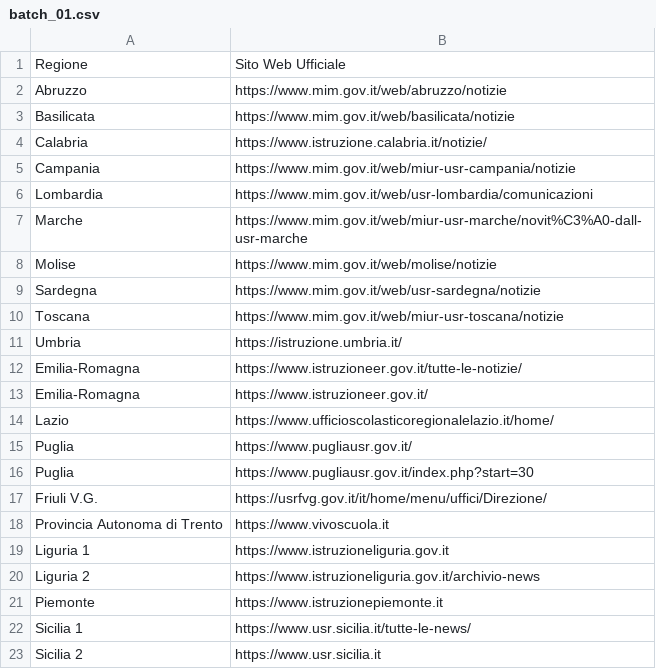
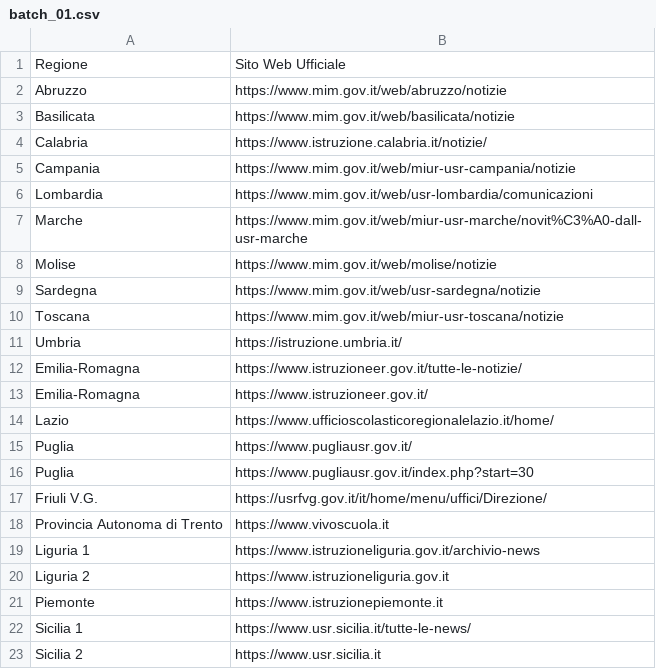
Before and after one commit to olusegunajibola/scraper-notifier, a CSV file: files/data/batch_01.csv, drawn as a sheet.

```diff
--- a/files/data/batch_01.csv
+++ b/files/data/batch_01.csv
@@ -18,4 +18,4 @@ Friuli V.G.,https://usrfvg.gov.it/it/home/menu/uffici/Direzione/
 Provincia Autonoma di Trento,https://www.vivoscuola.it
-Liguria 1,https://www.istruzioneliguria.gov.it
-Liguria 2,https://www.istruzioneliguria.gov.it/archivio-news
+Liguria 1,https://www.istruzioneliguria.gov.it/archivio-news
+Liguria 2,https://www.istruzioneliguria.gov.it
 Piemonte,https://www.istruzionepiemonte.it
```
Also changed, not shown: 4 other files.
